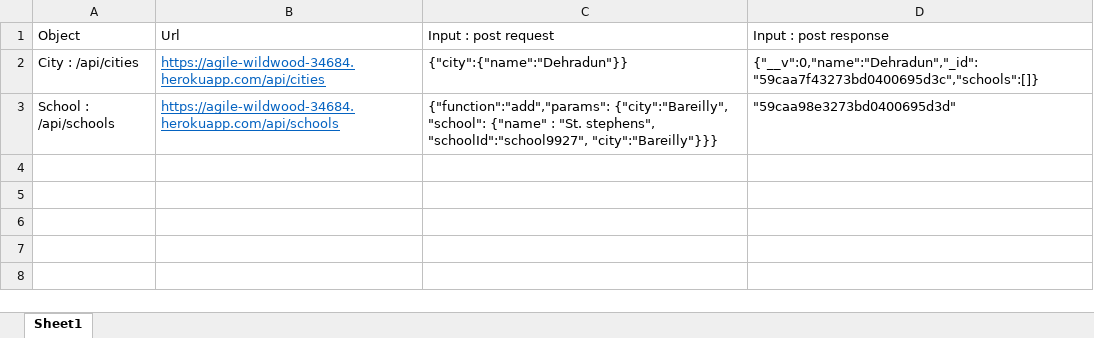
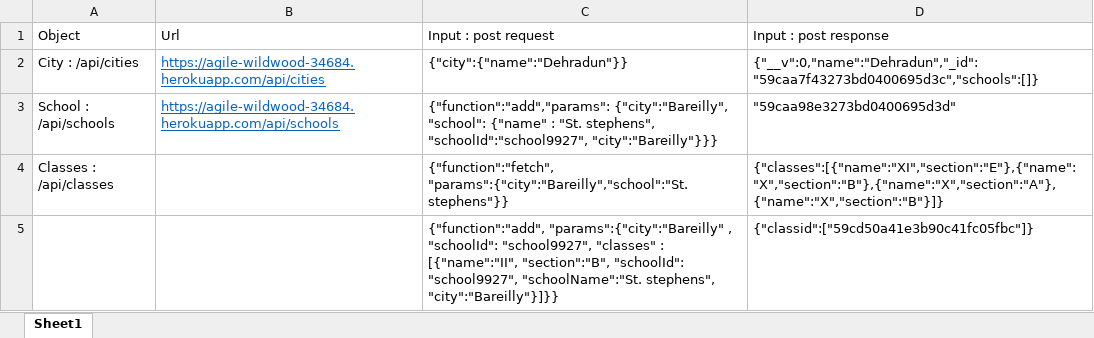
Before and after one commit to darkfox123/ImpartEDU, an Excel workbook: server_test.xlsx, sheet Sheet1, drawn as a sheet; values as stored, in another font and other column widths than the file's, no borders; the diff names each change by its address in the sheet, - before the commit and + after, or states it on an @@ line.

```diff
--- a/server_test.xlsx (sheet Sheet1)
+++ b/server_test.xlsx (sheet Sheet1)
+row 4: Classes : /api/classes |  | {"function":"fetch", "params":{"city":"Bareilly","school":"St. stephens"}} | {"classes":[{"name":"XI","section":"E"},{"name":"X","section":"B"},{"name":"X","section":"A"},{"name":"X","section":"B"}]}
+row 5:  |  | {"function":"add", "params":{"city":"Bareilly" , "schoolId": "school9927", "classes" : [{"name":"II", "section":"B", "schoolId": "school9927", "schoolName":"St. stephens", "city":"Bareilly"}]}} | {"classid":["59cd50a41e3b90c41fc05fbc"]}
```
Also changed, not shown: 5 other files.
